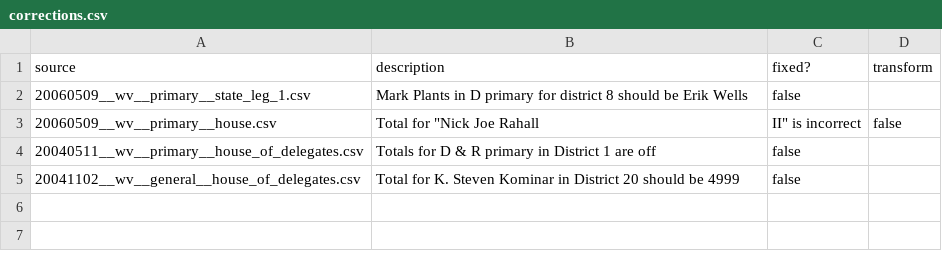
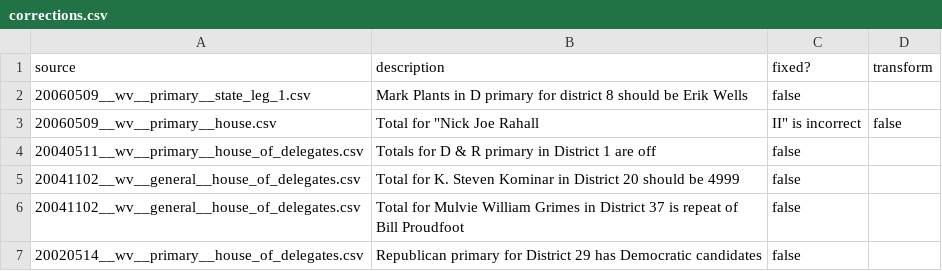
Before and after one commit to openelections/openelections-core, a CSV file: openelex/us/wv/corrections.csv, drawn as a sheet; the diff names each change by its address in the sheet, - before the commit and + after, or states it on an @@ line.

Commit message:
added more correx to wv

```diff
--- a/openelex/us/wv/corrections.csv
+++ b/openelex/us/wv/corrections.csv
+row 6: 20041102__wv__general__house_of_delegates.csv | Total for Mulvie William Grimes in District 37 is repeat of Bill Proudfoot | false
+row 7: 20020514__wv__primary__house_of_delegates.csv | Republican primary for District 29 has Democratic candidates | false
```
